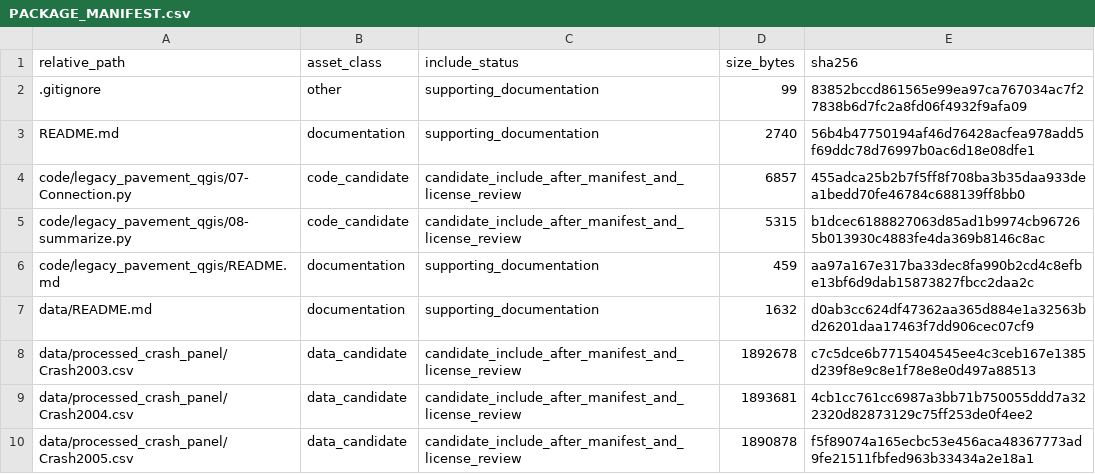
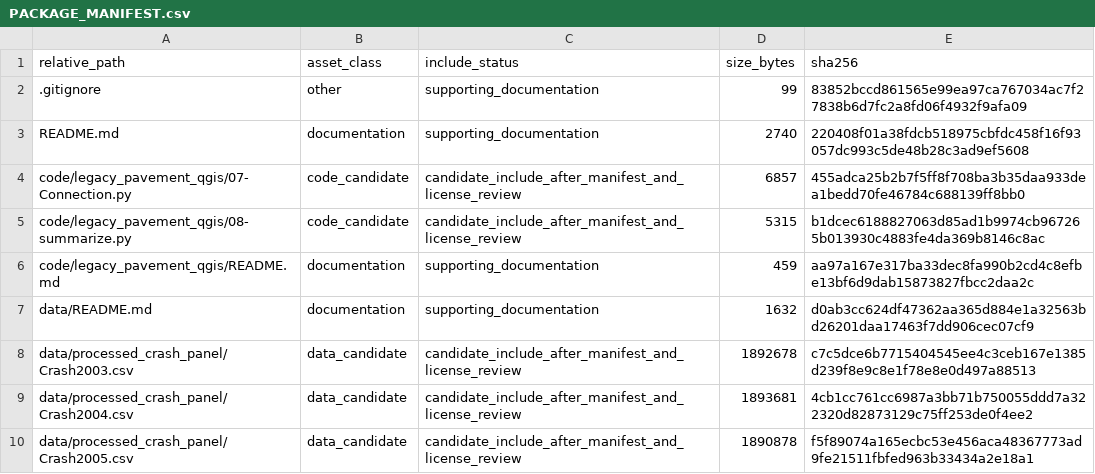
Before and after one commit to dlevinson/paper-2019-14-pavement-condition-and-crashes, a CSV file: PACKAGE_MANIFEST.csv, drawn as a sheet; only a part is shown.

Commit message:
Refresh package release-boundary sidecars

```diff
--- a/PACKAGE_MANIFEST.csv
+++ b/PACKAGE_MANIFEST.csv
@@ -2,3 +2,3 @@ relative_path,asset_class,include_status,size_bytes,sha256
 .gitignore,other,supporting_documentation,99,83852bccd861565e99ea97ca767034ac7f27838b6d7fc2a8fd06f4932f9afa09
-README.md,documentation,supporting_documentation,2740,56b4b47750194af46d76428acfea978add5f69ddc78d76997b0ac6d18e08dfe1
+README.md,documentation,supporting_documentation,2740,220408f01a38fdcb518975cbfdc458f16f93057dc993c5de48b28c3ad9ef5608
 code/legacy_pavement_qgis/07-Connection.py,code_candidate,candidate_include_after_manifest_and_license_review,6857,455adca25b2b7f5ff8f708ba3b35daa933dea1bedd70fe46784c688139ff8bb0
```
Also changed, not shown: 3 other files.
